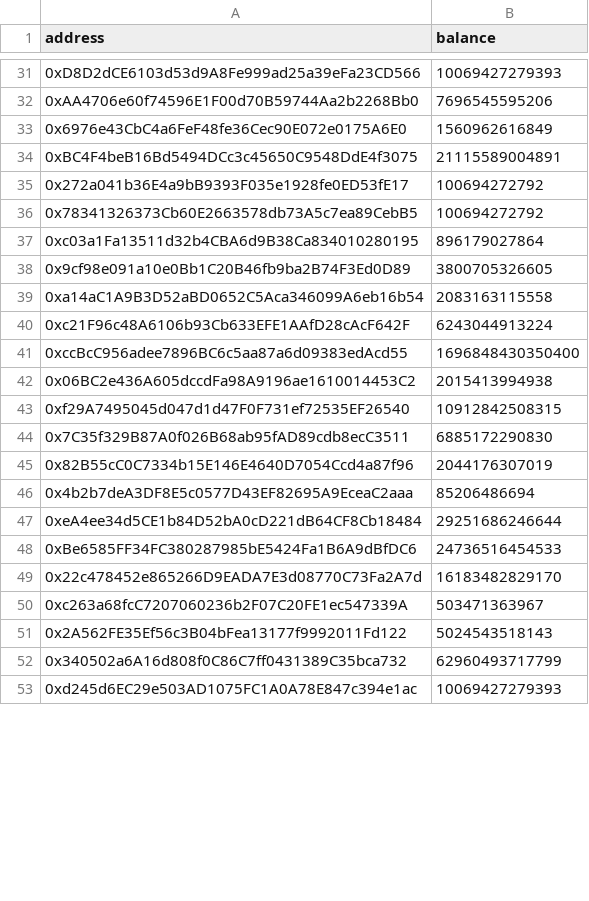
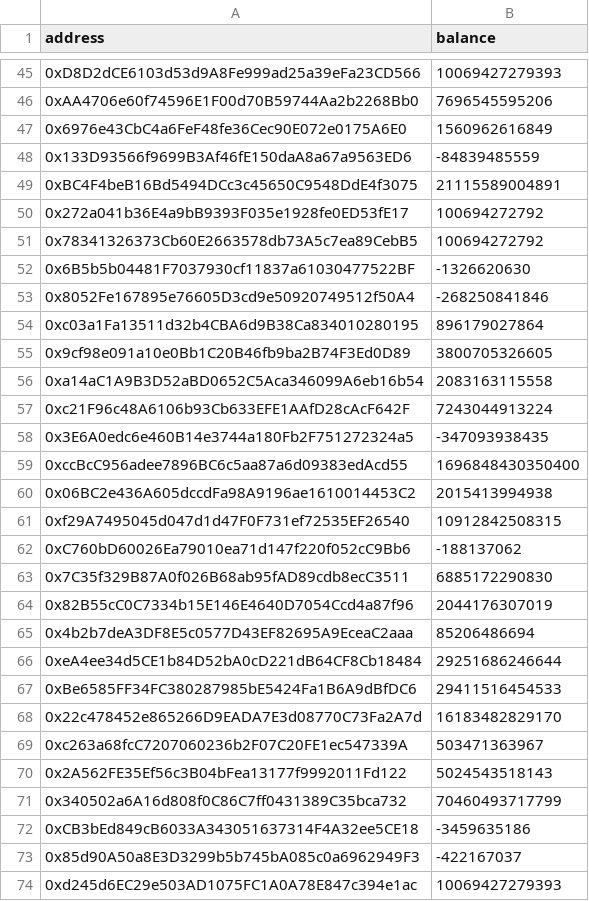
Before and after one commit to mathisbeauty/snapshot-scraper, a CSV file: cache/agi_stake/6.csv, drawn as a sheet; only a part is shown, gaps mark what is left out; addresses are those after the commit; the diff covers the shown part only; the diff names each change by its address in the sheet, - before the commit and + after, or states it on an @@ line.

```diff
--- a/cache/agi_stake/6.csv
+++ b/cache/agi_stake/6.csv
+row 48: 0x133D93566f9699B3Af46fE150daA8a67a9563ED6 | -84839485559
+row 52: 0x6B5b5b04481F7037930cf11837a61030477522BF | -1326620630
+row 53: 0x8052Fe167895e76605D3cd9e50920749512f50A4 | -268250841846
-B57 (balance): 6243044913224
+B57 (balance): 7243044913224
+row 58: 0x3E6A0edc6e460B14e3744a180Fb2F751272324a5 | -347093938435
+row 62: 0xC760bD60026Ea79010ea71d147f220f052cC9Bb6 | -188137062
-B67 (balance): 24736516454533
+B67 (balance): 29411516454533
-B71 (balance): 62960493717799
+B71 (balance): 70460493717799
+row 72: 0xCB3bEd849cB6033A343051637314F4A32ee5CE18 | -3459635186
+row 73: 0x85d90A50a8E3D3299b5b745bA085c0a6962949F3 | -422167037
```
Also changed, not shown: 55 added rows, 4 moved rows and 31 edited cells elsewhere in this file, cache/agi_stake/2.csv, cache/agi_stake/3.csv, 12 other files.
